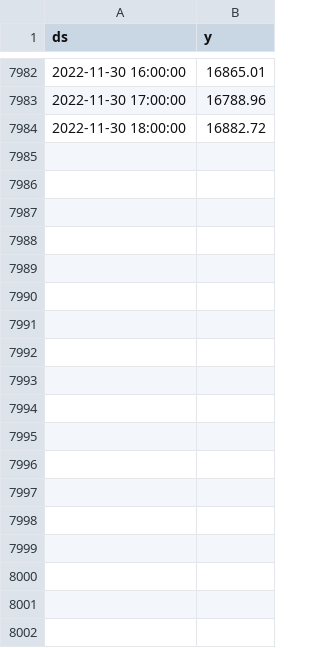
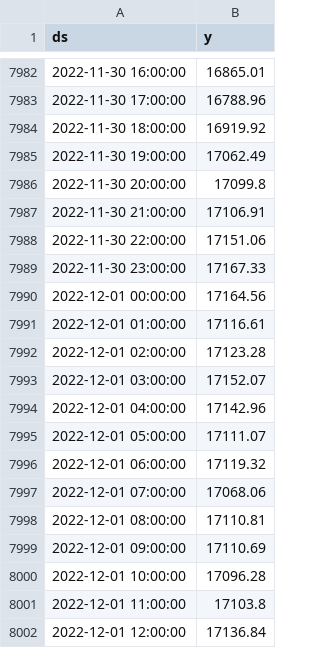
Before and after one commit to RJSMART-11/Project-2-Group-3, a CSV file: data/dataBTCUSD2022today.csv, drawn as a sheet; only a part is shown, gaps mark what is left out; the diff covers the shown part only.

```diff
--- a/data/dataBTCUSD2022today.csv
+++ b/data/dataBTCUSD2022today.csv
@@ -7983,2 +7983,20 @@ ds,y
 2022-11-30 17:00:00,16788.96
-2022-11-30 18:00:00,16882.72
+2022-11-30 18:00:00,16919.92
+2022-11-30 19:00:00,17062.49
+2022-11-30 20:00:00,17099.8
+2022-11-30 21:00:00,17106.91
+2022-11-30 22:00:00,17151.06
+2022-11-30 23:00:00,17167.33
+2022-12-01 00:00:00,17164.56
+2022-12-01 01:00:00,17116.61
+2022-12-01 02:00:00,17123.28
+2022-12-01 03:00:00,17152.07
+2022-12-01 04:00:00,17142.96
+2022-12-01 05:00:00,17111.07
+2022-12-01 06:00:00,17119.32
+2022-12-01 07:00:00,17068.06
+2022-12-01 08:00:00,17110.81
+2022-12-01 09:00:00,17110.69
+2022-12-01 10:00:00,17096.28
+2022-12-01 11:00:00,17103.8
+2022-12-01 12:00:00,17136.84
```
Also changed, not shown: 17 added rows elsewhere in this file, data/dataETHUSD2022today.csv, 9 other files.
